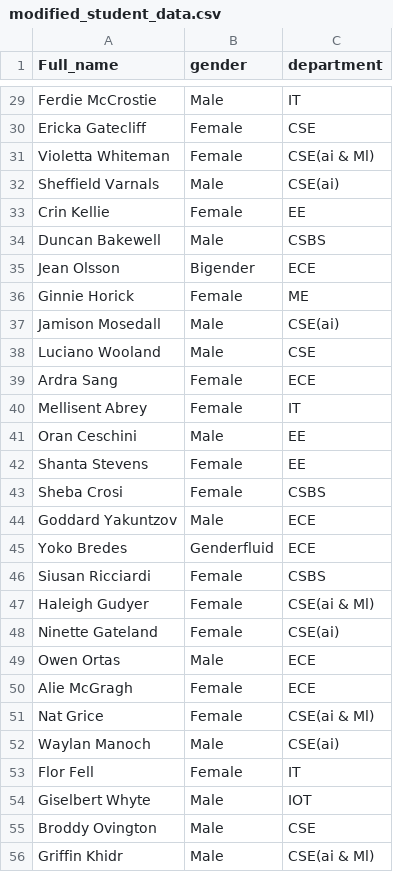
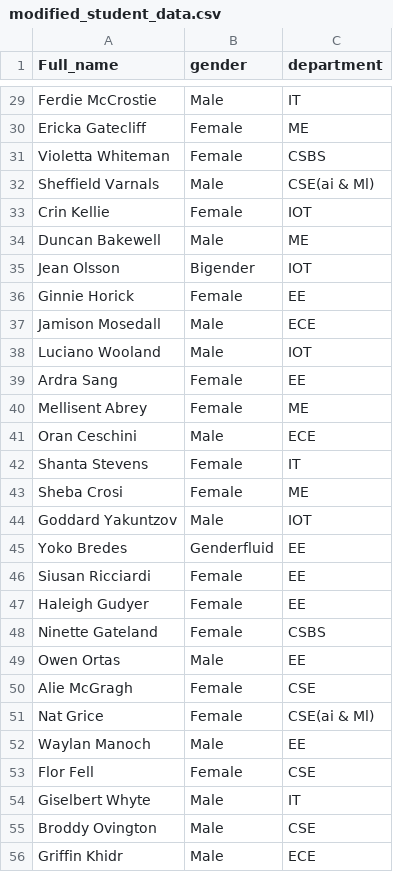
Before and after one commit to Rudrajiii/College-Management-Protocol, a CSV file: sysProj/data/modified_student_data.csv, drawn as a sheet; only a part is shown, gaps mark what is left out; the diff covers the shown part only; the diff names each change by its address in the sheet, - before the commit and + after, or states it on an @@ line.

```diff
--- a/sysProj/data/modified_student_data.csv
+++ b/sysProj/data/modified_student_data.csv
-C30 (department): CSE
+C30 (department): ME
-C31 (department): CSE(ai & Ml)
+C31 (department): CSBS
-C32 (department): CSE(ai)
+C32 (department): CSE(ai & Ml)
-C33 (department): EE
+C33 (department): IOT
-C34 (department): CSBS
+C34 (department): ME
-C35 (department): ECE
+C35 (department): IOT
-C36 (department): ME
+C36 (department): EE
-C37 (department): CSE(ai)
+C37 (department): ECE
-C38 (department): CSE
+C38 (department): IOT
-C39 (department): ECE
+C39 (department): EE
-C40 (department): IT
+C40 (department): ME
-C41 (department): EE
+C41 (department): ECE
-C42 (department): EE
+C42 (department): IT
-C43 (department): CSBS
+C43 (department): ME
-C44 (department): ECE
+C44 (department): IOT
-C45 (department): ECE
+C45 (department): EE
-C46 (department): CSBS
+C46 (department): EE
-C47 (department): CSE(ai & Ml)
+C47 (department): EE
-C48 (department): CSE(ai)
+C48 (department): CSBS
-C49 (department): ECE
+C49 (department): EE
-C50 (department): ECE
+C50 (department): CSE
-C52 (department): CSE(ai)
+C52 (department): EE
-C53 (department): IT
+C53 (department): CSE
-C54 (department): IOT
+C54 (department): IT
-C56 (department): CSE(ai & Ml)
+C56 (department): ECE
```
Also changed, not shown: 65 edited cells elsewhere in this file, 8 other files.
